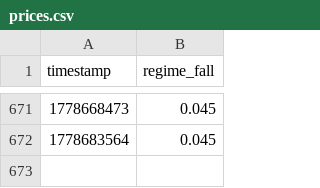
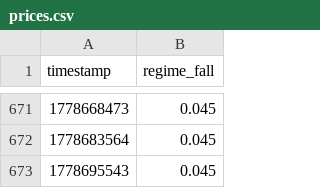
Before and after one commit to pairie-koh/Oracle-Labs-V2, a CSV file: price_history/prices.csv, drawn as a sheet; only a part is shown, gaps mark what is left out; the diff names each change by its address in the sheet, - before the commit and + after, or states it on an @@ line.

```diff
--- a/price_history/prices.csv
+++ b/price_history/prices.csv
+row 673: 1778695543 | 0.045
```
Also changed, not shown: scores_history.csv, 21 other files.
